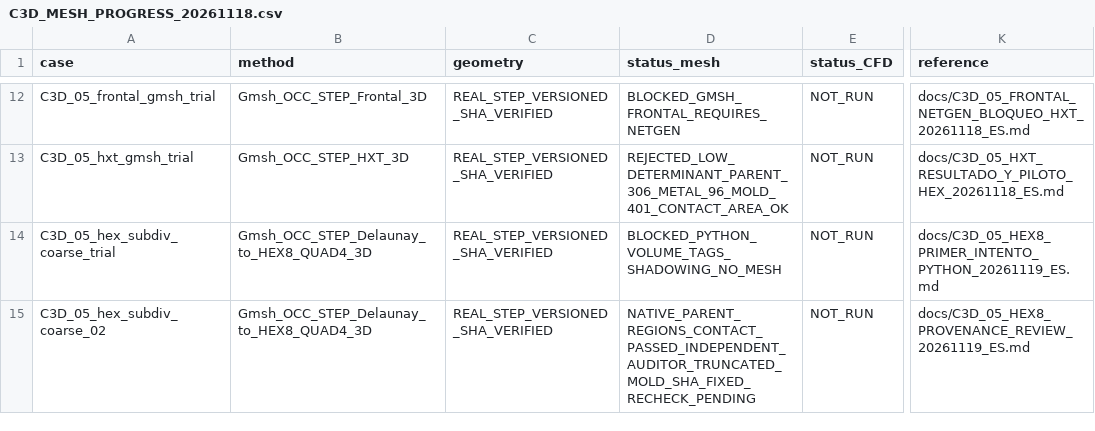
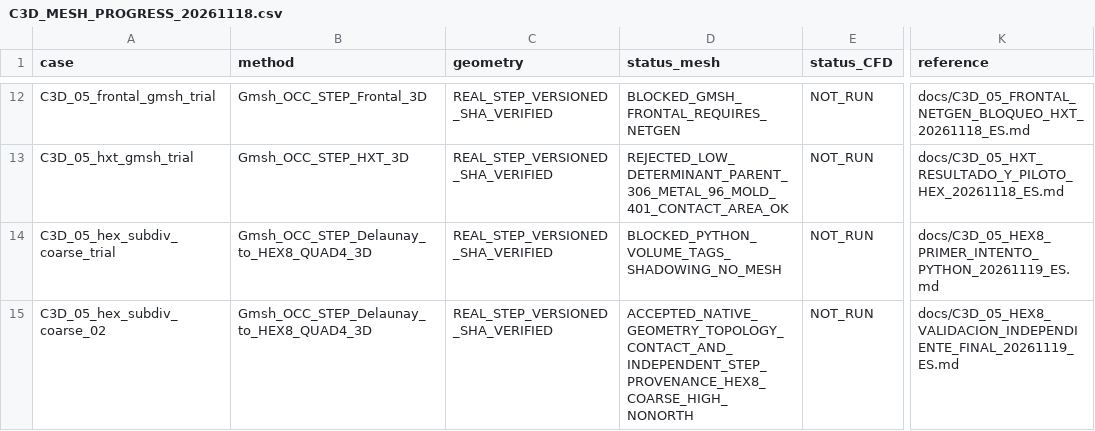
Before and after one commit to michels-lab/MasterProject, a CSV file: docs/C3D_MESH_PROGRESS_20261118.csv, drawn as a sheet; only a part is shown, gaps mark what is left out; the diff names each change by its address in the sheet, - before the commit and + after, or states it on an @@ line.

Commit message:
docs(c3d05): independent final PASS — CAD STEP provenance, HEX8 3/3 native mesh and reciprocal contact, CFD not run

```diff
--- a/docs/C3D_MESH_PROGRESS_20261118.csv
+++ b/docs/C3D_MESH_PROGRESS_20261118.csv
-D15 (status_mesh): NATIVE_PARENT_REGIONS_CONTACT_PASSED_INDEPENDENT_AUDITOR_TRUNCATED_MOLD_SHA_FIXED_RECHECK_PENDING
+D15 (status_mesh): ACCEPTED_NATIVE_GEOMETRY_TOPOLOGY_CONTACT_AND_INDEPENDENT_STEP_PROVENANCE_HEX8_COARSE_HIGH_NONORTH
-K15 (reference): docs/C3D_05_HEX8_PROVENANCE_REVIEW_20261119_ES.md
+K15 (reference): docs/C3D_05_HEX8_VALIDACION_INDEPENDIENTE_FINAL_20261119_ES.md
```
